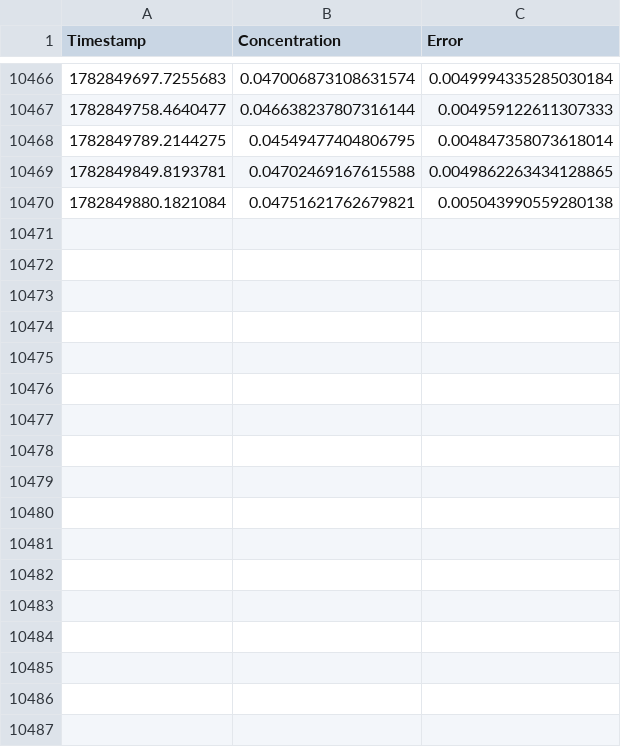
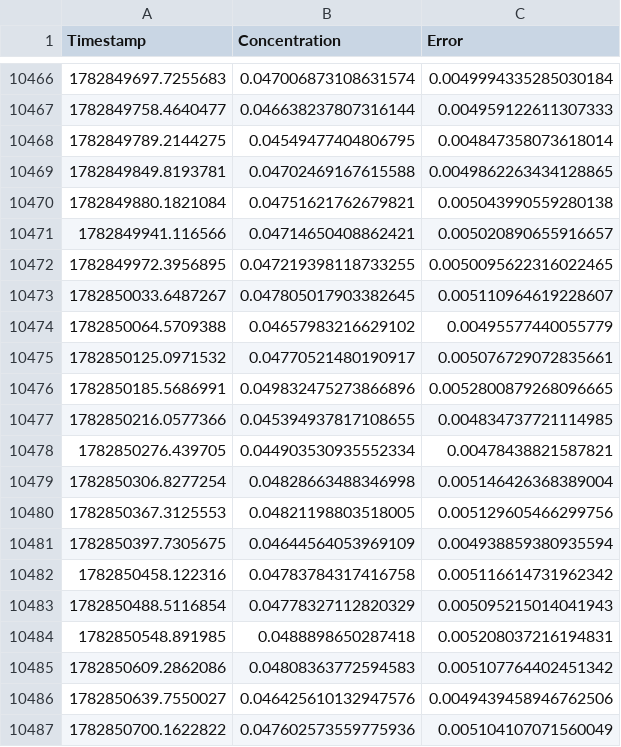
Before and after one commit to uno289/GdConcAnalyzer, a CSV file: Data/oneMinuteData.csv, drawn as a sheet; only a part is shown, gaps mark what is left out; the diff names each change by its address in the sheet, - before the commit and + after, or states it on an @@ line.

```diff
--- a/Data/oneMinuteData.csv
+++ b/Data/oneMinuteData.csv
+row 10471: 1782849941.116566 | 0.04714650408862421 | 0.005020890655916657
+row 10472: 1782849972.3956895 | 0.047219398118733255 | 0.0050095622316022465
+row 10473: 1782850033.6487267 | 0.047805017903382645 | 0.005110964619228607
+row 10474: 1782850064.5709388 | 0.04657983216629102 | 0.00495577440055779
+row 10475: 1782850125.0971532 | 0.04770521480190917 | 0.005076729072835661
+row 10476: 1782850185.5686991 | 0.049832475273866896 | 0.0052800879268096665
+row 10477: 1782850216.0577366 | 0.045394937817108655 | 0.004834737721114985
+row 10478: 1782850276.439705 | 0.044903530935552334 | 0.00478438821587821
+row 10479: 1782850306.8277254 | 0.04828663488346998 | 0.005146426368389004
+row 10480: 1782850367.3125553 | 0.04821198803518005 | 0.005129605466299756
+row 10481: 1782850397.7305675 | 0.04644564053969109 | 0.004938859380935594
+row 10482: 1782850458.122316 | 0.04783784317416758 | 0.005116614731962342
+row 10483: 1782850488.5116854 | 0.04778327112820329 | 0.005095215014041943
+row 10484: 1782850548.891985 | 0.0488898650287418 | 0.005208037216194831
+row 10485: 1782850609.2862086 | 0.04808363772594583 | 0.005107764402451342
+row 10486: 1782850639.7550027 | 0.046425610132947576 | 0.0049439458946762506
+row 10487: 1782850700.1622822 | 0.047602573559775936 | 0.005104107071560049
```
Also changed, not shown: Data/eventlogger.csv, Data/tenMinuteData.csv, 7 other files.
